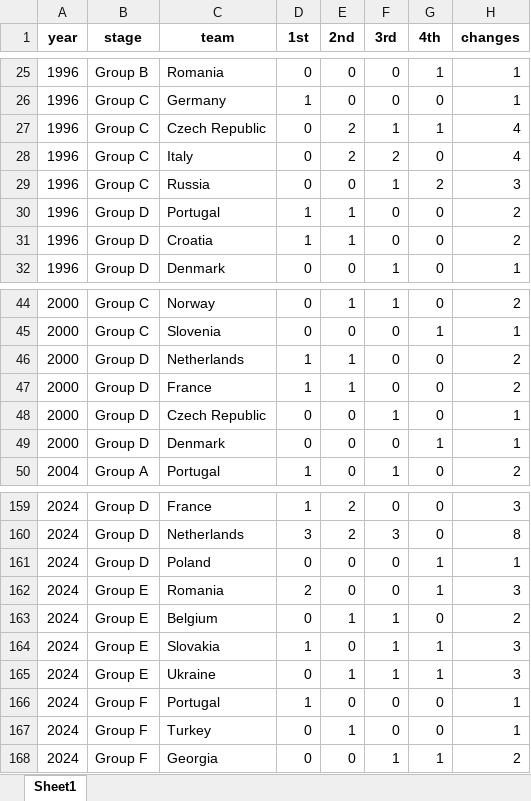
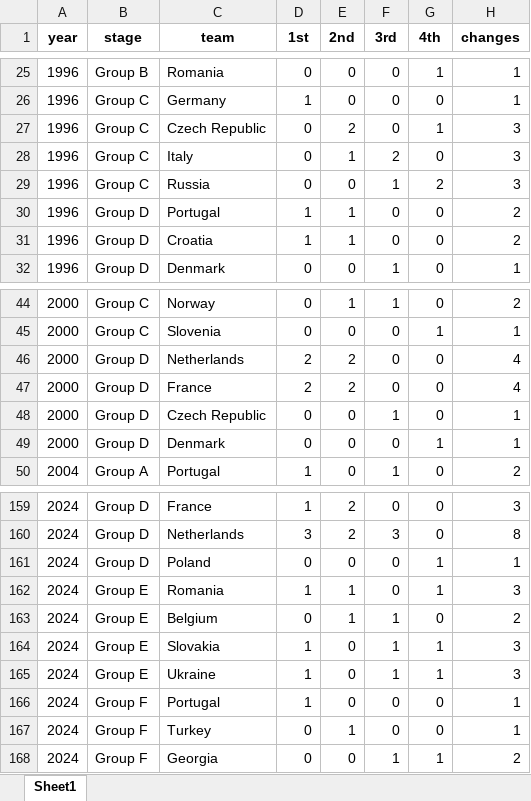
Before and after one commit to AEGDDI/tiebreak_wc, an Excel workbook: data/out/wiki/men/uefa/eu/tb_eu_uefa_men.xlsx, sheet Sheet1, drawn as a sheet; only a part is shown, gaps mark what is left out; values as stored, in another font and other column widths than the file's, no borders; the diff names each change by its address in the sheet, - before the commit and + after, or states it on an @@ line.

```diff
--- a/data/out/wiki/men/uefa/eu/tb_eu_uefa_men.xlsx (sheet Sheet1)
+++ b/data/out/wiki/men/uefa/eu/tb_eu_uefa_men.xlsx (sheet Sheet1)
-F27 (3rd): 1
+F27 (3rd): 0
-H27:H28 (changes): 4
+H27:H28 (changes): 3
-E28 (2nd): 2
+E28 (2nd): 1
-D46:D47 (1st): 1
+D46:D47 (1st): 2
-E46:E47 (2nd): 1
+E46:E47 (2nd): 2
-H46:H47 (changes): 2
+H46:H47 (changes): 4
-D162 (1st): 2
+D162 (1st): 1
-E162 (2nd): 0
+E162 (2nd): 1
-D165 (1st): 0
+D165 (1st): 1
-E165 (2nd): 1
+E165 (2nd): 0
```
Also changed, not shown: data/out/wiki/men/fifa/eu/tb_eu_fifa_men.xlsx, data/out/wiki/men/uefa/eu/active_suspense_eu.xlsx, 6 other files.
